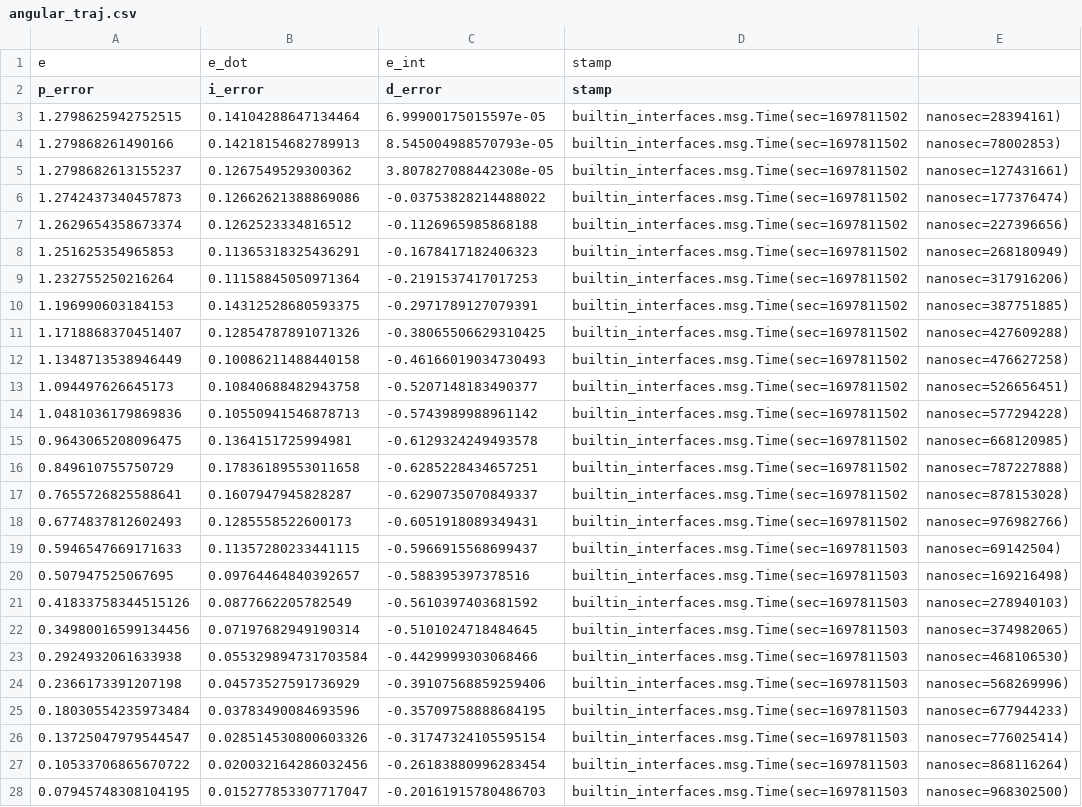
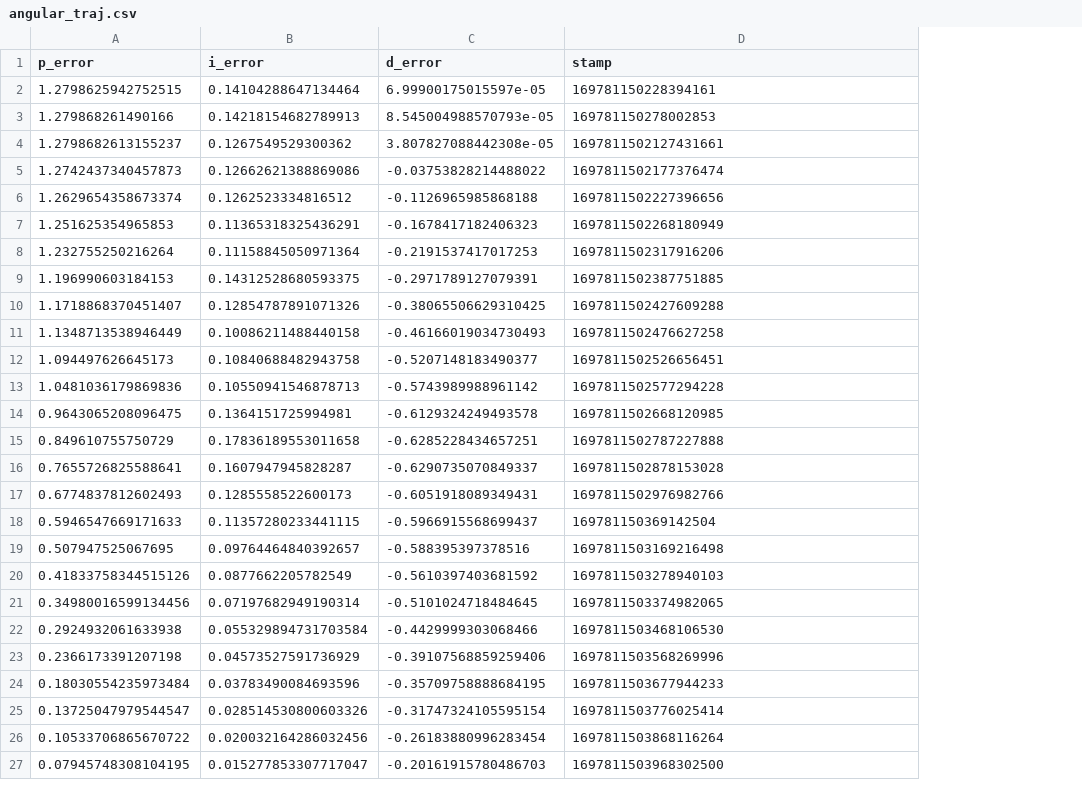
Before and after one commit to Gfcello/MTE544_student_group_2, a CSV file: angular_traj.csv, drawn as a sheet; only a part is shown; removed rows and columns are numbered as before the commit, all else as after; the diff covers the shown part only; the diff names each change by its address in the sheet, - before the commit and + after, or states it on an @@ line.

```diff
--- a/angular_traj.csv
+++ b/angular_traj.csv
-column E, rows 3-28: nanosec=28394161) | nanosec=78002853) | nanosec=127431661) | nanosec=177376474) | nanosec=227396656) | nanosec=268180949) | nanosec=317916206) | nanosec=387751885) | nanosec=427609288) | nanosec=476627258) | nanosec=526656451) | nanosec=577294228) | nanosec=668120985) | nanosec=787227888) | nanosec=878153028) | nanosec=976982766) | nanosec=69142504) | nanosec=169216498) | nanosec=278940103) | nanosec=374982065) | nanosec=468106530) | nanosec=568269996) | nanosec=677944233) | nanosec=776025414) | nanosec=868116264) | nanosec=968302500)
-row 1: e | e_dot | e_int | stamp
-D2 (stamp): builtin_interfaces.msg.Time(sec=1697811502
+D2 (stamp): 169781150228394161
-D3 (stamp): builtin_interfaces.msg.Time(sec=1697811502
+D3 (stamp): 169781150278002853
-D4 (stamp): builtin_interfaces.msg.Time(sec=1697811502
+D4 (stamp): 1697811502127431661
-D5 (stamp): builtin_interfaces.msg.Time(sec=1697811502
+D5 (stamp): 1697811502177376474
-D6 (stamp): builtin_interfaces.msg.Time(sec=1697811502
+D6 (stamp): 1697811502227396656
-D7 (stamp): builtin_interfaces.msg.Time(sec=1697811502
+D7 (stamp): 1697811502268180949
-D8 (stamp): builtin_interfaces.msg.Time(sec=1697811502
+D8 (stamp): 1697811502317916206
-D9 (stamp): builtin_interfaces.msg.Time(sec=1697811502
+D9 (stamp): 1697811502387751885
-D10 (stamp): builtin_interfaces.msg.Time(sec=1697811502
+D10 (stamp): 1697811502427609288
-D11 (stamp): builtin_interfaces.msg.Time(sec=1697811502
+D11 (stamp): 1697811502476627258
-D12 (stamp): builtin_interfaces.msg.Time(sec=1697811502
+D12 (stamp): 1697811502526656451
-D13 (stamp): builtin_interfaces.msg.Time(sec=1697811502
+D13 (stamp): 1697811502577294228
-D14 (stamp): builtin_interfaces.msg.Time(sec=1697811502
+D14 (stamp): 1697811502668120985
-D15 (stamp): builtin_interfaces.msg.Time(sec=1697811502
+D15 (stamp): 1697811502787227888
-D16 (stamp): builtin_interfaces.msg.Time(sec=1697811502
+D16 (stamp): 1697811502878153028
-D17 (stamp): builtin_interfaces.msg.Time(sec=1697811502
+D17 (stamp): 1697811502976982766
-D18 (stamp): builtin_interfaces.msg.Time(sec=1697811503
+D18 (stamp): 169781150369142504
-D19 (stamp): builtin_interfaces.msg.Time(sec=1697811503
+D19 (stamp): 1697811503169216498
-D20 (stamp): builtin_interfaces.msg.Time(sec=1697811503
+D20 (stamp): 1697811503278940103
-D21 (stamp): builtin_interfaces.msg.Time(sec=1697811503
+D21 (stamp): 1697811503374982065
-D22 (stamp): builtin_interfaces.msg.Time(sec=1697811503
+D22 (stamp): 1697811503468106530
-D23 (stamp): builtin_interfaces.msg.Time(sec=1697811503
+D23 (stamp): 1697811503568269996
-D24 (stamp): builtin_interfaces.msg.Time(sec=1697811503
+D24 (stamp): 1697811503677944233
-D25 (stamp): builtin_interfaces.msg.Time(sec=1697811503
+D25 (stamp): 1697811503776025414
-D26 (stamp): builtin_interfaces.msg.Time(sec=1697811503
+D26 (stamp): 1697811503868116264
-D27 (stamp): builtin_interfaces.msg.Time(sec=1697811503
+D27 (stamp): 1697811503968302500
```
Also changed, not shown: 42 edited cells elsewhere in this file, angular_PID.csv, linear_PID.csv, 40 other files.
